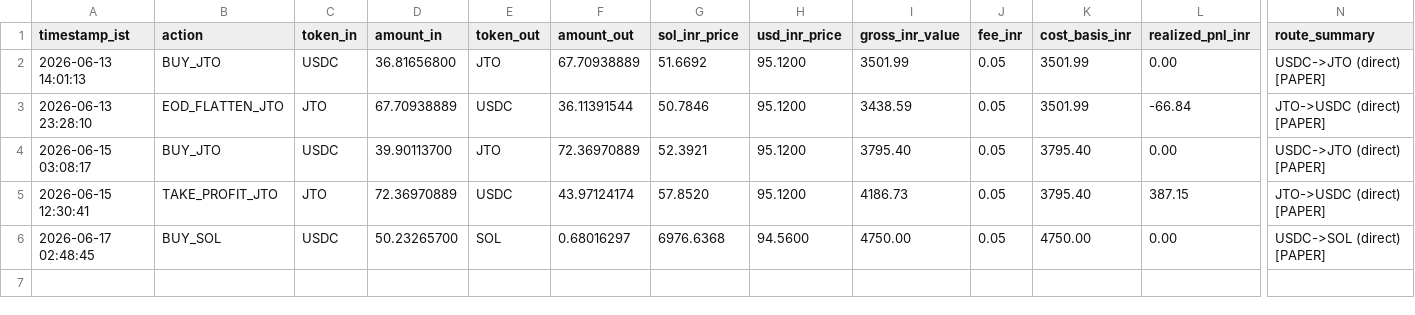
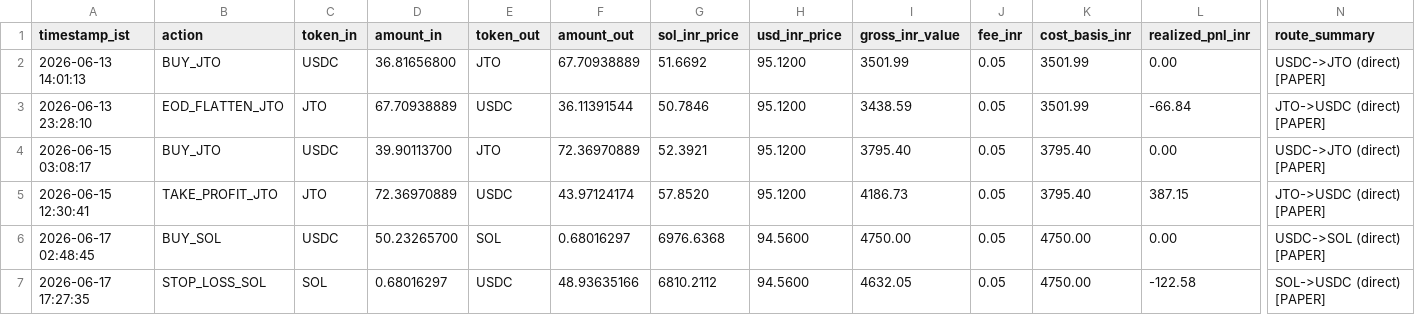
Before and after one commit to CYBERDEVILZ/solana-trade-bot, a CSV file: data/tax_log.csv, drawn as a sheet; only a part is shown, gaps mark what is left out; rows hold the shown columns only; the diff names each change by its address in the sheet, - before the commit and + after, or states it on an @@ line.

Commit message:
auto: cycle complete (signal: STOP_LOSS)

```diff
--- a/data/tax_log.csv
+++ b/data/tax_log.csv
+row 7: 2026-06-17 17:27:35 | STOP_LOSS_SOL | SOL | 0.68016297 | USDC | 48.93635166 | 6810.2112 | 94.5600 | 4632.05 | 0.05 | 4750.00 | -122.58 | SOL->USDC (direct) [PAPER]
```
Also changed, not shown: 1 other file.
